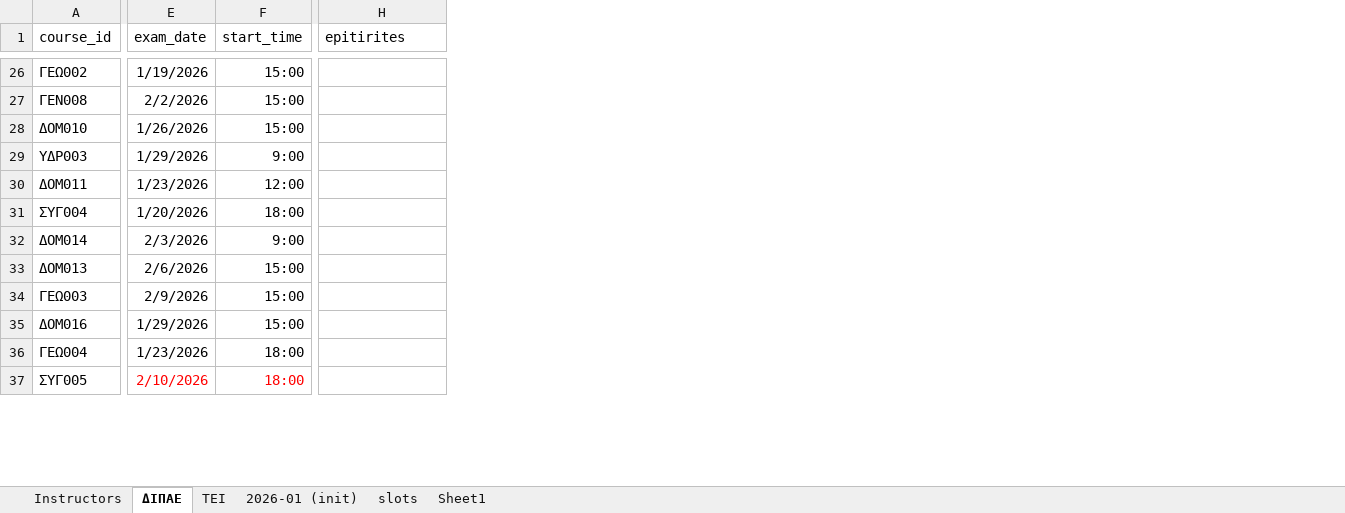
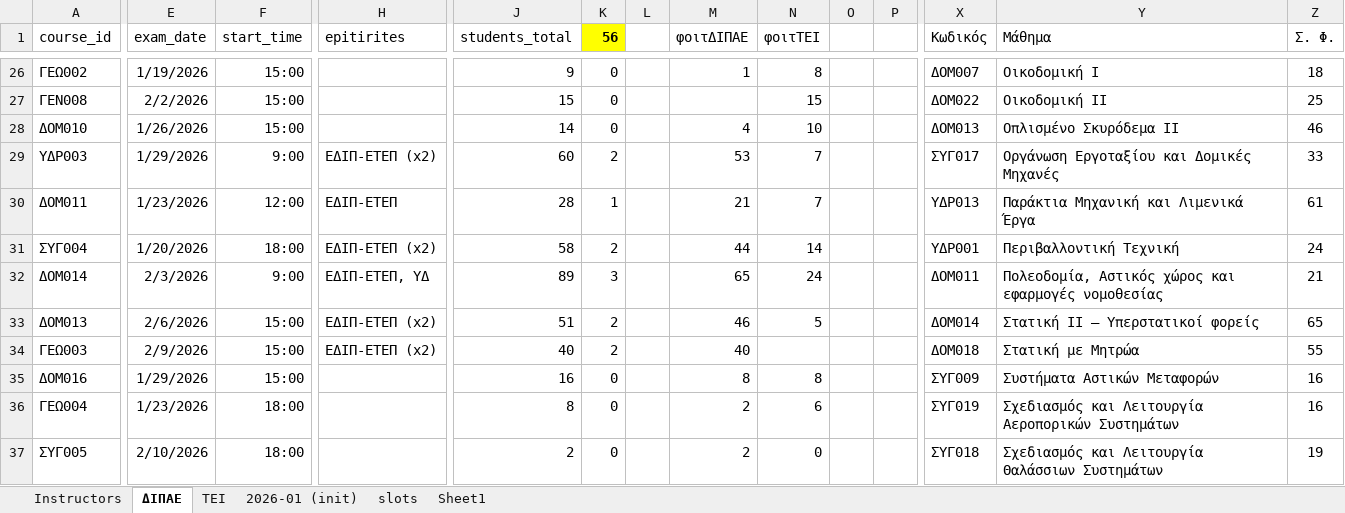
Before and after one commit to panagop/civil_ihu_pyappz, an Excel workbook: files/exams/exams-2026-01.xlsm, sheet ΔΙΠΑΕ, drawn as a sheet; only a part is shown, gaps mark what is left out; values as stored, in another font and other column widths than the file's, no borders; table styles not drawn; the diff covers the shown part only; the diff names each change by its address in the sheet, - before the commit and + after, or states it on an @@ line.

```diff
--- a/files/exams/exams-2026-01.xlsm (sheet ΔΙΠΑΕ)
+++ b/files/exams/exams-2026-01.xlsm (sheet ΔΙΠΑΕ)
+column J (students_total), rows 26-37: 9 | 15 | 14 | 60 | 28 | 58 | 89 | 51 | 40 | 16 | 8 | 2
+column K (56), rows 26-37: 0 | 0 | 0 | 2 | 1 | 2 | 3 | 2 | 2 | 0 | 0 | 0
+column L, empty
+column M (φοιτΔΙΠΑΕ), rows 26-37: 1 |  | 4 | 53 | 21 | 44 | 65 | 46 | 40 | 8 | 2 | 2
+column N (φοιτΤΕΙ), rows 26-37: 8 | 15 | 10 | 7 | 7 | 14 | 24 | 5 |  | 8 | 6 | 0
+column O, empty
+column P, empty
+column X (Κωδικός), rows 26-37: ΔΟΜ007 | ΔΟΜ022 | ΔΟΜ013 | ΣΥΓ017 | ΥΔΡ013 | ΥΔΡ001 | ΔΟΜ011 | ΔΟΜ014 | ΔΟΜ018 | ΣΥΓ009 | ΣΥΓ019 | ΣΥΓ018
+column Y (Μάθημα), rows 26-37: Οικοδομική Ι | Οικοδομική ΙΙ | Οπλισμένο Σκυρόδεμα ΙΙ | Οργάνωση Εργοταξίου και Δομικές Μηχανές | Παράκτια Μηχανική και Λιμενικά Έργα | Περιβαλλοντική Τεχνική | Πολεοδομία, Αστικός χώρος και εφαρμογές νομοθεσίας | Στατική ΙΙ – Υπερστατικοί φορείς | Στατική με Μητρώα | Συστήματα Αστικών Μεταφορών | Σχεδιασμός και Λειτουργία Αεροπορικών Συστημάτων | Σχεδιασμός και Λειτουργία Θαλάσσιων Συστημάτων
+column Z (Σ. Φ.), rows 26-37: 18 | 25 | 46 | 33 | 61 | 24 | 21 | 65 | 55 | 16 | 16 | 19
-H29 (epitirites): (empty)
+H29 (epitirites): ΕΔΙΠ-ΕΤΕΠ (x2)
-H30 (epitirites): (empty)
+H30 (epitirites): ΕΔΙΠ-ΕΤΕΠ
-H31 (epitirites): (empty)
+H31 (epitirites): ΕΔΙΠ-ΕΤΕΠ (x2)
-H32 (epitirites): (empty)
+H32 (epitirites): ΕΔΙΠ-ΕΤΕΠ, ΥΔ
-H33:H34 (epitirites): (empty)
+H33:H34 (epitirites): ΕΔΙΠ-ΕΤΕΠ (x2)
-E37:F37 text colour: #FF0000
+E37:F37 text colour: black
```
Also changed, not shown: 7 added columns, 31 edited cells and cell formats elsewhere in this sheet, sheet ΤΕΙ, sheet Instructors, formulas that keep their value, files/timetables/2025-2026.xlsm, 3 other files.
